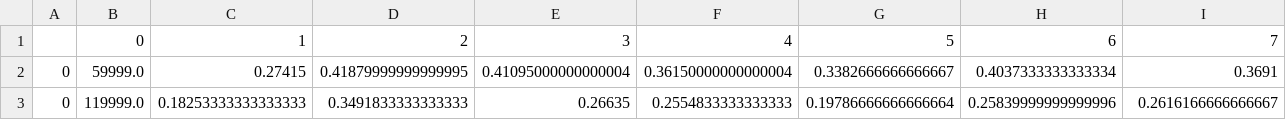
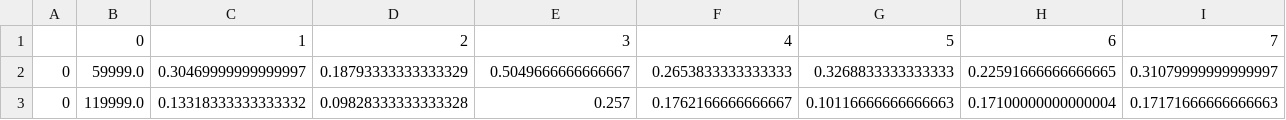
Before and after one commit to fordaj/lowpy, a CSV file: Train/Loss.csv, drawn as a sheet; only a part is shown; the diff covers the shown part only; the diff names each change by its address in the sheet, - before the commit and + after, or states it on an @@ line.

```diff
--- a/Train/Loss.csv
+++ b/Train/Loss.csv
-C2: 0.27415
+C2: 0.30469999999999997
-D2: 0.41879999999999995
+D2: 0.18793333333333329
-E2: 0.41095000000000004
+E2: 0.5049666666666667
-F2: 0.36150000000000004
+F2: 0.2653833333333333
-G2: 0.3382666666666667
+G2: 0.3268833333333333
-H2: 0.4037333333333334
+H2: 0.22591666666666665
-I2: 0.3691
+I2: 0.31079999999999997
-C3: 0.18253333333333333
+C3: 0.13318333333333332
-D3: 0.3491833333333333
+D3: 0.09828333333333328
-E3: 0.26635
+E3: 0.257
-F3: 0.2554833333333333
+F3: 0.1762166666666667
-G3: 0.19786666666666664
+G3: 0.10116666666666663
-H3: 0.25839999999999996
+H3: 0.17100000000000004
-I3: 0.2616166666666667
+I3: 0.17171666666666663
```
Also changed, not shown: 7 removed rows and 74 edited cells elsewhere in this file, Train/Accuracy.csv, 4 other files.
